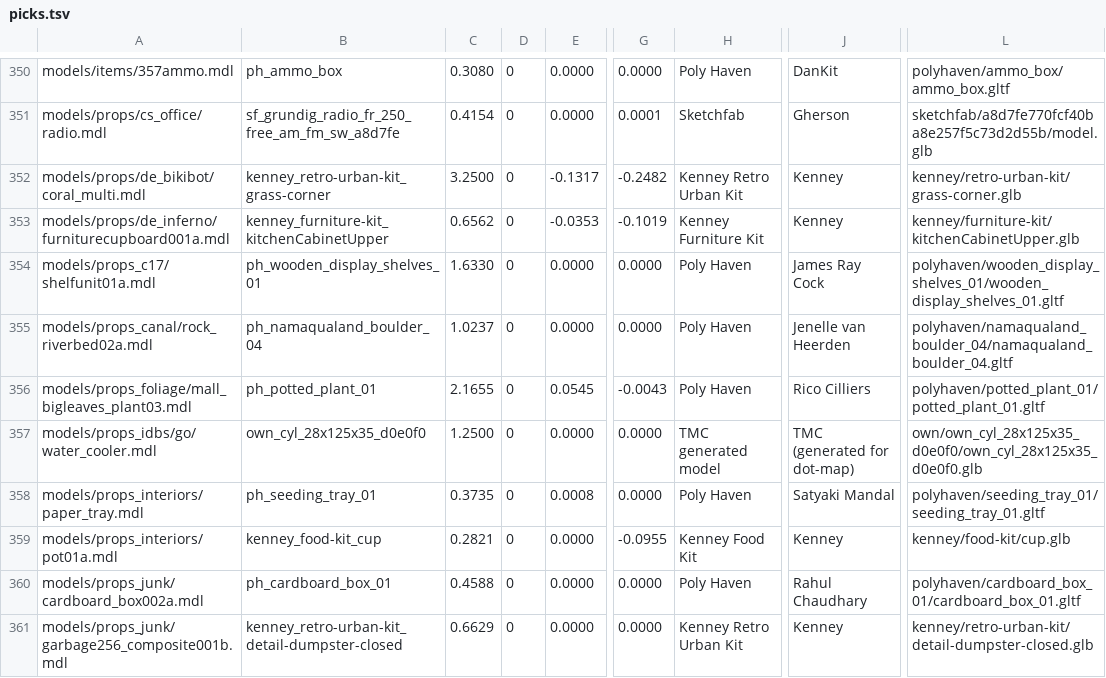
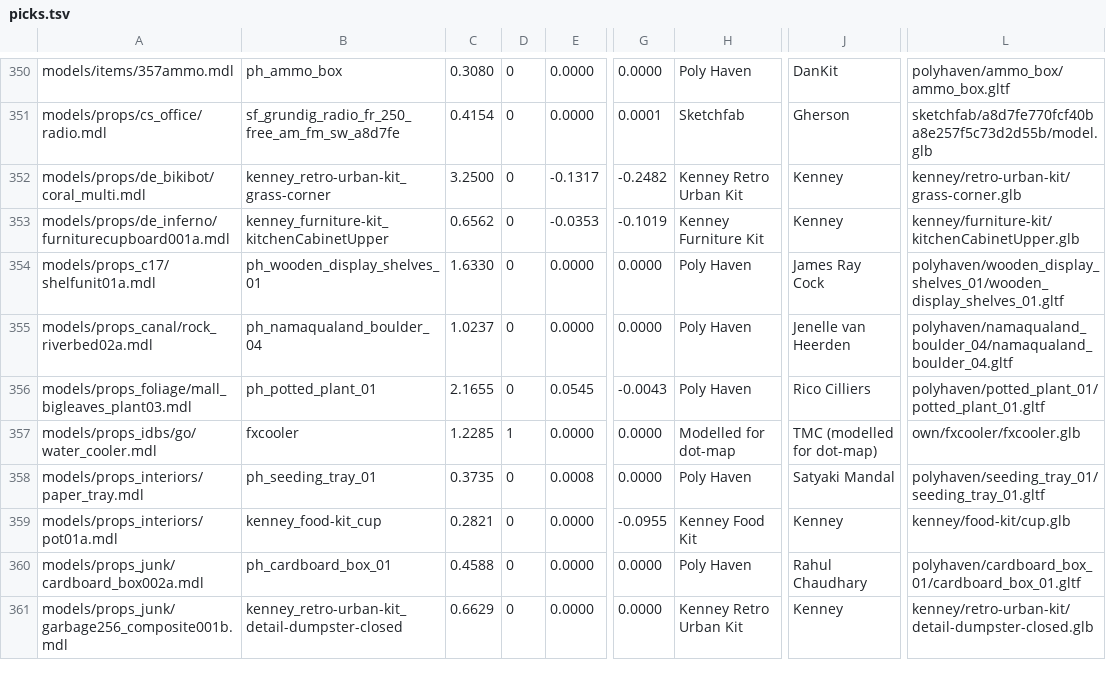
Before and after one commit to modcommunity/dot-map, a TSV file: tools/bsp/rules/models/picks.tsv, drawn as a sheet; only a part is shown, gaps mark what is left out; the diff covers the shown part only; the diff names each change by its address in the sheet, - before the commit and + after, or states it on an @@ line.

```diff
--- a/tools/bsp/rules/models/picks.tsv
+++ b/tools/bsp/rules/models/picks.tsv
-B357: own_cyl_28x125x35_d0e0f0
+B357: fxcooler
-C357: 1.2500
+C357: 1.2285
-D357: 0
+D357: 1
-H357: TMC generated model
+H357: Modelled for dot-map
-J357: TMC (generated for dot-map)
+J357: TMC (modelled for dot-map)
-L357: own/own_cyl_28x125x35_d0e0f0/own_cyl_28x125x35_d0e0f0.glb
+L357: own/fxcooler/fxcooler.glb
```
Also changed, not shown: 1 removed row and 130 edited cells elsewhere in this file, tools/bsp/rules/models/categories.tsv, 4 other files.
